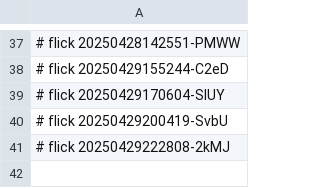
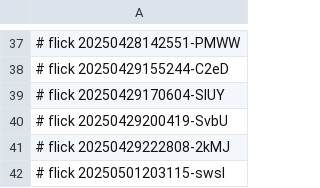
Before and after one commit to abikesa/the-dude, a CSV file: kitabo/python/.csv, drawn as a sheet; only a part is shown, gaps mark what is left out; the diff names each change by its address in the sheet, - before the commit and + after, or states it on an @@ line.

Commit message:
kitabo/python/.csv

```diff
--- a/kitabo/python/.csv
+++ b/kitabo/python/.csv
+row 42: # flick 20250501203115-swsI
```
